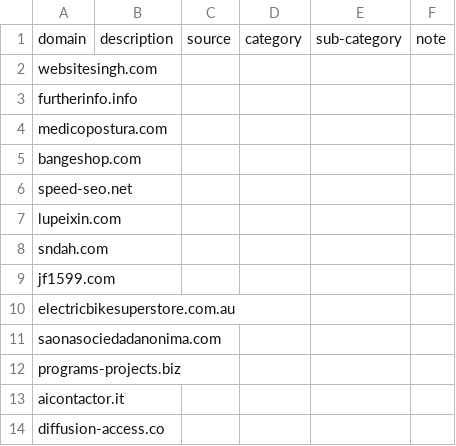
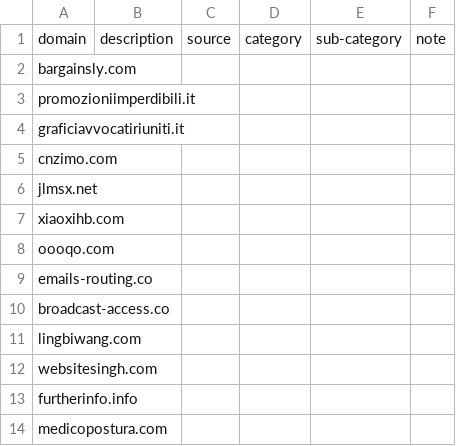
Before and after one commit to marco-acorte/antispam-it, a CSV file: antispam-it.csv, drawn as a sheet; only a part is shown; the shorter side is filled out with more unchanged rows.

```diff
--- a/antispam-it.csv
+++ b/antispam-it.csv
@@ -1,2 +1,12 @@
 domain,description,source,category,sub-category,note
+bargainsly.com, , , , ,
+promozioniimperdibili.it, , , , ,
+graficiavvocatiriuniti.it, , , , ,
+cnzimo.com, , , , ,
+jlmsx.net, , , , ,
+xiaoxihb.com, , , , ,
+oooqo.com, , , , ,
+emails-routing.co, , , , ,
+broadcast-access.co, , , , ,
+lingbiwang.com, , , , ,
 websitesingh.com, , , , ,
```
Also changed, not shown: 8 other files.
